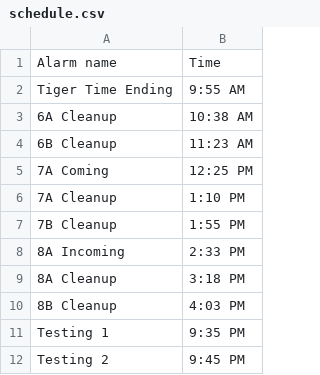
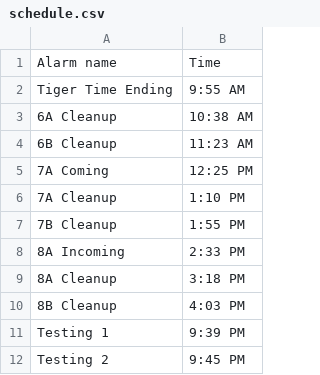
Before and after one commit to JamesWhithear/Whithear_Eclass, a CSV file: schedule.csv, drawn as a sheet.

Commit message:
Update schedule.csv

```diff
--- a/schedule.csv
+++ b/schedule.csv
@@ -10,3 +10,3 @@ Tiger Time Ending,9:55 AM
 8B Cleanup,4:03 PM
-Testing 1,9:35 PM
+Testing 1,9:39 PM
 Testing 2,9:45 PM
```
